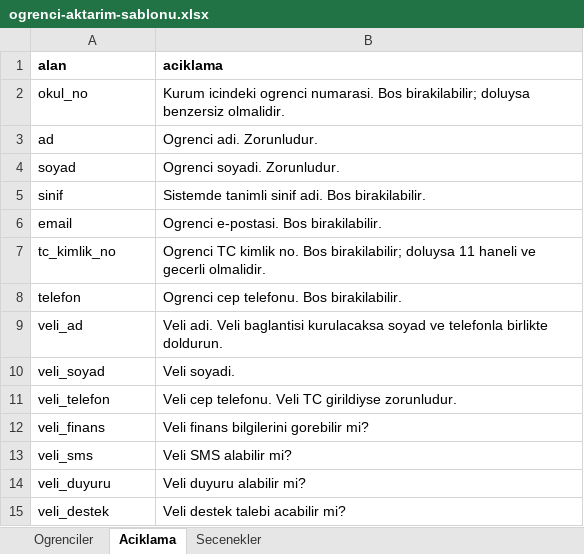
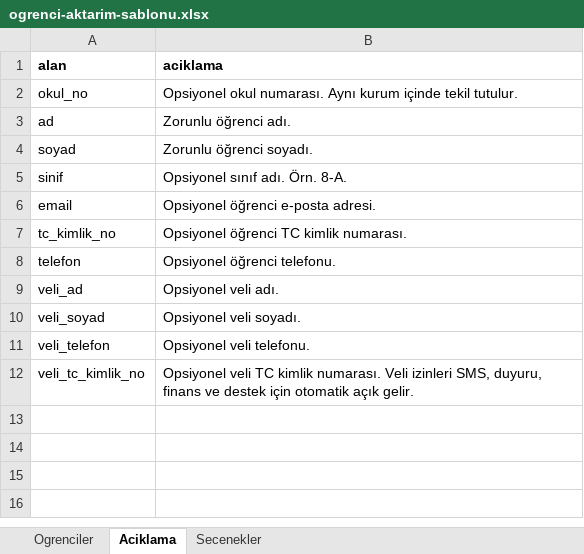
Before and after one commit to 4rmus/o-okul, an Excel workbook: apps/web/public/templates/ogrenci-aktarim-sablonu.xlsx, sheet Aciklama, drawn as a sheet; values as stored, in another font and other column widths than the file's, no borders; removed rows and columns are numbered as before the commit, all else as after; the diff names each change by its address in the sheet, - before the commit and + after, or states it on an @@ line.

```diff
--- a/apps/web/public/templates/ogrenci-aktarim-sablonu.xlsx (sheet Aciklama)
+++ b/apps/web/public/templates/ogrenci-aktarim-sablonu.xlsx (sheet Aciklama)
-B2 (aciklama): Kurum icindeki ogrenci numarasi. Bos birakilabilir; doluysa benzersiz olmalidir.
+B2 (aciklama): Opsiyonel okul numarası. Aynı kurum içinde tekil tutulur.
-B3 (aciklama): Ogrenci adi. Zorunludur.
+B3 (aciklama): Zorunlu öğrenci adı.
-B4 (aciklama): Ogrenci soyadi. Zorunludur.
+B4 (aciklama): Zorunlu öğrenci soyadı.
-B5 (aciklama): Sistemde tanimli sinif adi. Bos birakilabilir.
+B5 (aciklama): Opsiyonel sınıf adı. Örn. 8-A.
-B6 (aciklama): Ogrenci e-postasi. Bos birakilabilir.
+B6 (aciklama): Opsiyonel öğrenci e-posta adresi.
-B7 (aciklama): Ogrenci TC kimlik no. Bos birakilabilir; doluysa 11 haneli ve gecerli olmalidir.
+B7 (aciklama): Opsiyonel öğrenci TC kimlik numarası.
-B8 (aciklama): Ogrenci cep telefonu. Bos birakilabilir.
+B8 (aciklama): Opsiyonel öğrenci telefonu.
-B9 (aciklama): Veli adi. Veli baglantisi kurulacaksa soyad ve telefonla birlikte doldurun.
+B9 (aciklama): Opsiyonel veli adı.
-B10 (aciklama): Veli soyadi.
+B10 (aciklama): Opsiyonel veli soyadı.
-B11 (aciklama): Veli cep telefonu. Veli TC girildiyse zorunludur.
+B11 (aciklama): Opsiyonel veli telefonu.
-row 12: veli_finans | Veli finans bilgilerini gorebilir mi?
-row 13: veli_sms | Veli SMS alabilir mi?
-row 14: veli_duyuru | Veli duyuru alabilir mi?
-row 15: veli_destek | Veli destek talebi acabilir mi?
+row 12: veli_tc_kimlik_no | Opsiyonel veli TC kimlik numarası. Veli izinleri SMS, duyuru, finans ve destek için otomatik açık gelir.
```
Also changed, not shown: sheet Ogrenciler, sheet Secenekler, apps/web/public/templates/ogretmen-aktarim-sablonu.xlsx, 4 other files.
